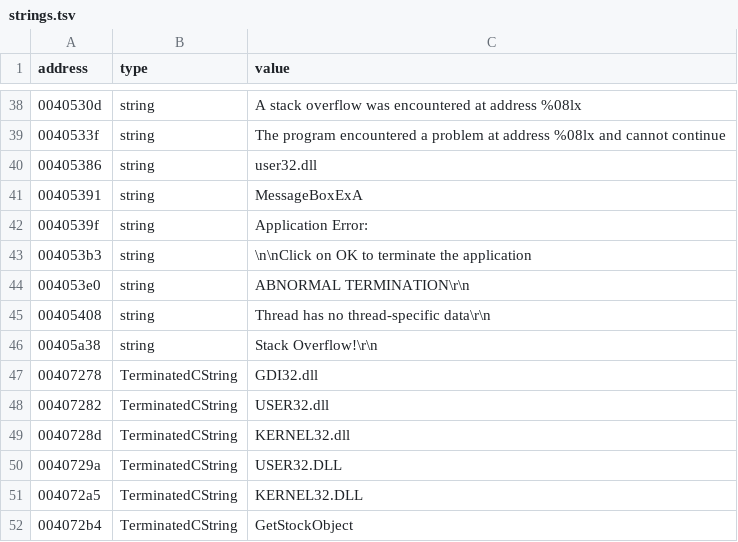
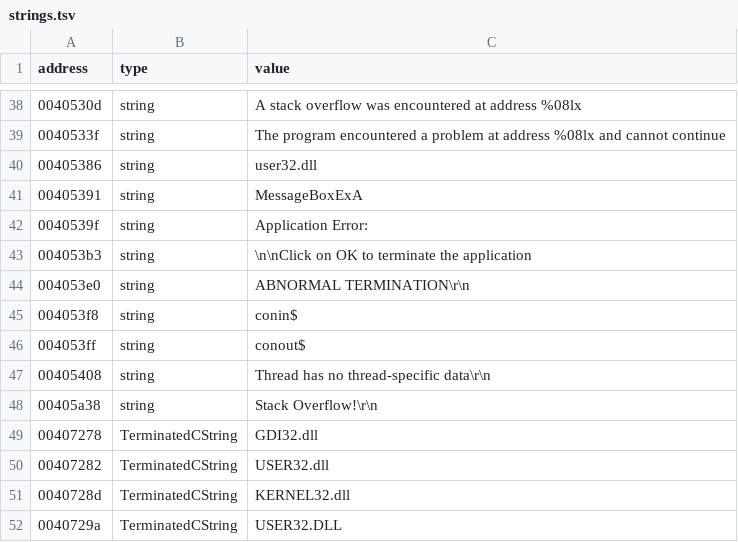
Before and after one commit to xvilo/a2-racer-davilex-decomp, a TSV file: decompiled/A2.EXE/strings.tsv, drawn as a sheet; only a part is shown, gaps mark what is left out; the shorter side is filled out with more unchanged rows; the diff names each change by its address in the sheet, - before the commit and + after, or states it on an @@ line.

```diff
--- a/decompiled/A2.EXE/strings.tsv
+++ b/decompiled/A2.EXE/strings.tsv
+row 45: 004053f8 | string | conin$
+row 46: 004053ff | string | conout$
```
Also changed, not shown: decompiled/A2.EXE/functions.tsv, 1 other file.
